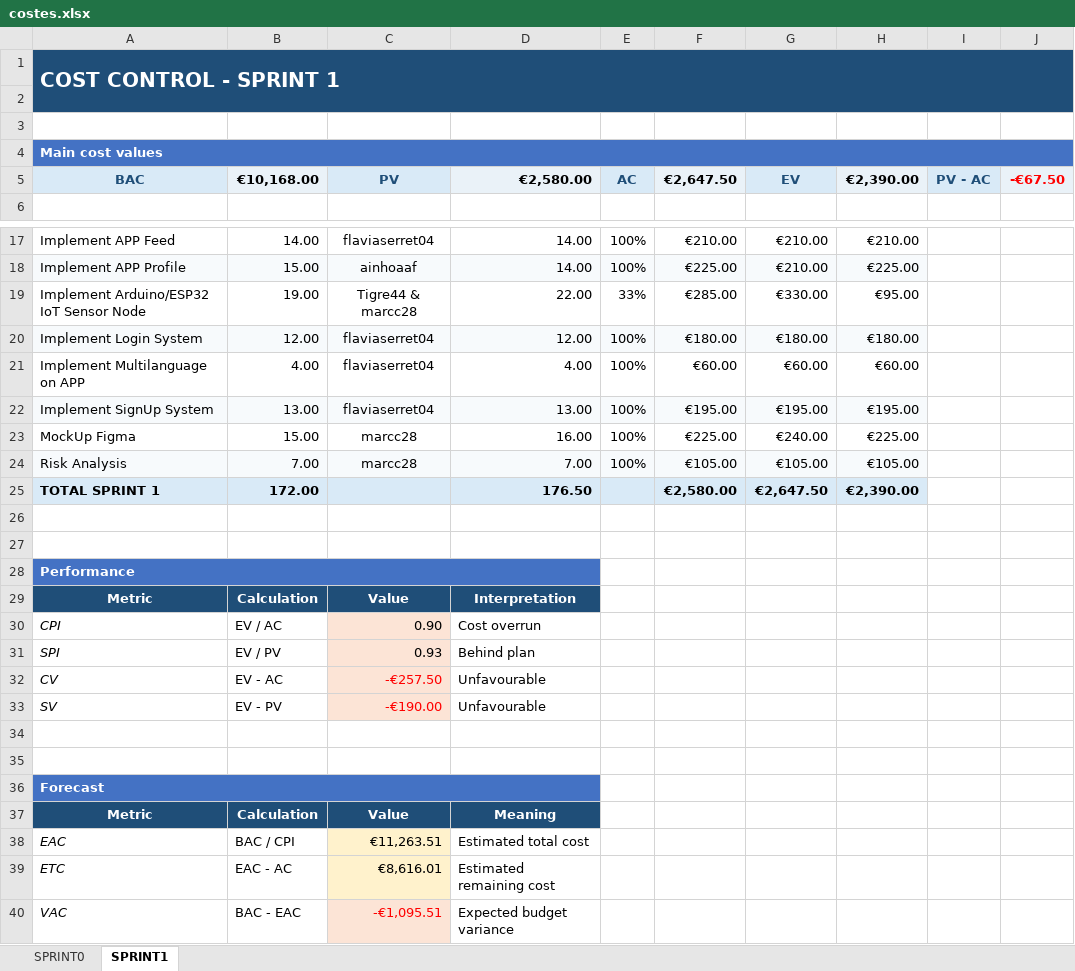
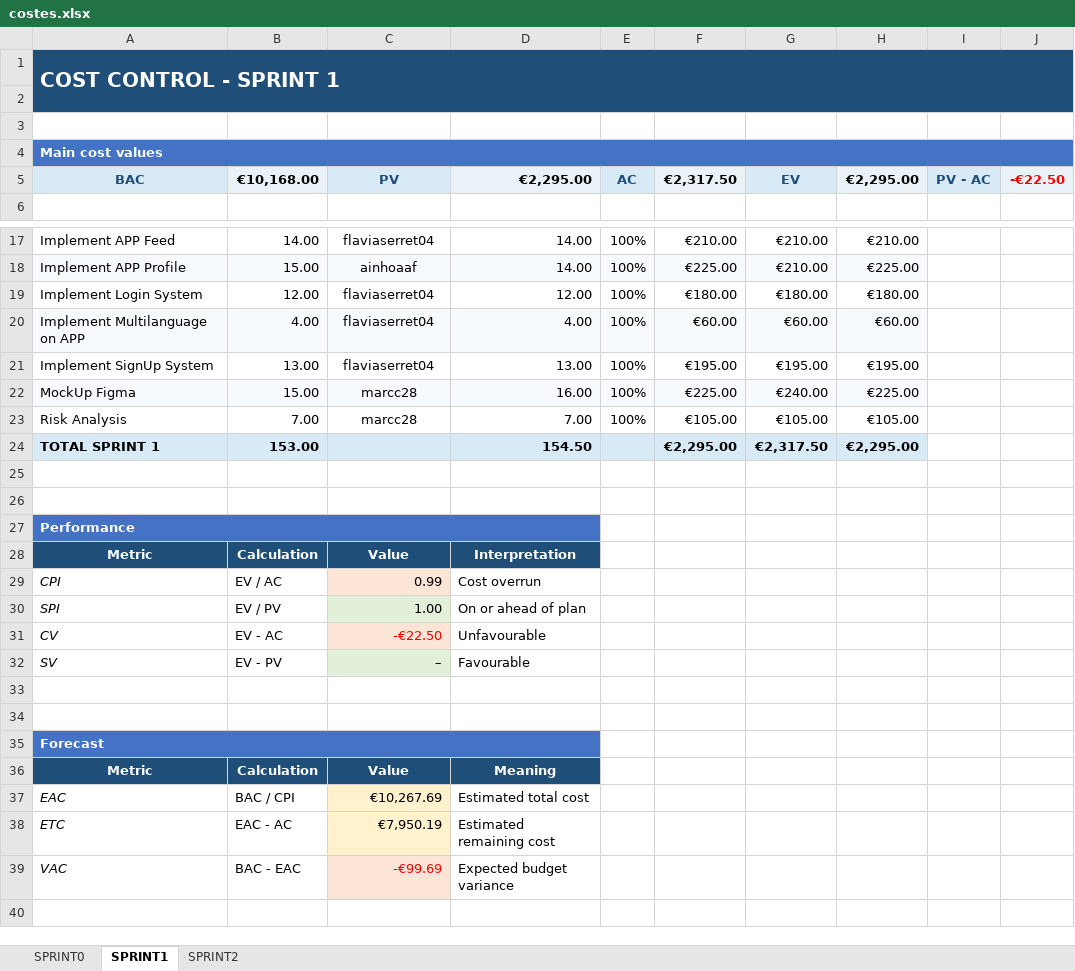
Before and after one commit to marcc28/AGRITWIN, an Excel workbook: reports/costes.xlsx, sheet SPRINT1, drawn as a sheet; only a part is shown, gaps mark what is left out; values as stored, in another font and other column widths than the file's, no borders; conditional formats not drawn; removed rows and columns are numbered as before the commit, all else as after; the diff names each change by its address in the sheet, - before the commit and + after, or states it on an @@ line.

```diff
--- a/reports/costes.xlsx (sheet SPRINT1)
+++ b/reports/costes.xlsx (sheet SPRINT1)
+sheet tab: SPRINT2
-D5: €2,580.00
+D5: €2,295.00
-F5: €2,647.50
+F5: €2,317.50
-H5: €2,390.00
+H5: €2,295.00
-J5: -€67.50
+J5: -€22.50
-row 19: Implement Arduino/ESP32 IoT Sensor Node | 19.00 | Tigre44 & marcc28 | 22.00 | 33% | €285.00 | €330.00 | €95.00
-A19:H19 fill: #F7FAFC
+A19:H19 fill: none
-A20:H20 fill: none
+A20:H20 fill: #F7FAFC
-A21:H21 fill: #F7FAFC
+A21:H21 fill: none
-A22:H22 fill: none
+A22:H22 fill: #F7FAFC
-A23:H23 fill: #F7FAFC
+A23:H23 fill: none
-B24: 172.00
+B24: 153.00
-D24: 176.50
+D24: 154.50
-F24: €2,580.00
+F24: €2,295.00
-G24: €2,647.50
+G24: €2,317.50
-H24: €2,390.00
+H24: €2,295.00
-C29: 0.90
+C29: 0.99
-C30: 0.93
+C30: 1.00
-C30 fill: #FCE4D6
+C30 fill: #E2F0D9
-D30: Behind plan
+D30: On or ahead of plan
-C31: -€257.50
+C31: -€22.50
-C32: -€190.00
+C32: –
@@ C32 fill: #FCE4D6 → #E2F0D9, text colour: #FF0000 → black @@
-D32: Unfavourable
+D32: Favourable
-C37: €11,263.51
+C37: €10,267.69
-C38: €8,616.01
+C38: €7,950.19
-C39: -€1,095.51
+C39: -€99.69
```
Also changed, not shown: 1 other file.
